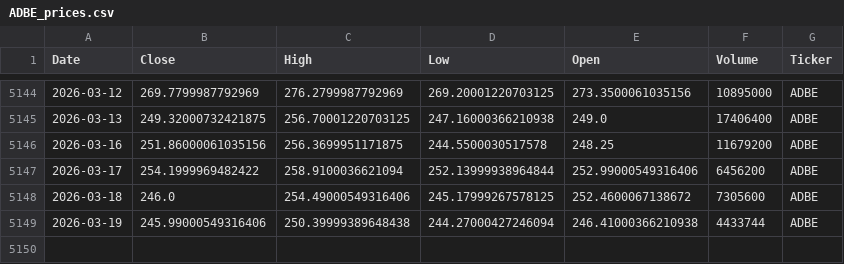
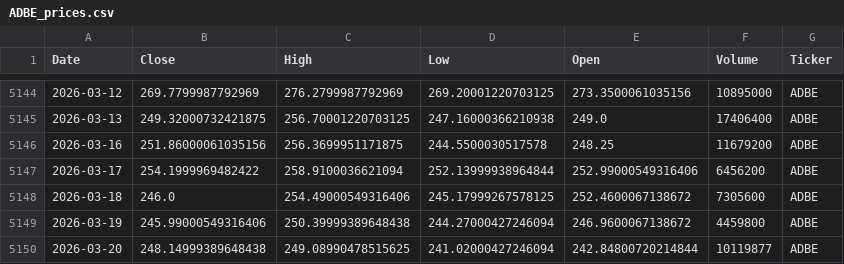
Before and after one commit to houdamouradi/finance-data-auto, a CSV file: data/ADBE_prices.csv, drawn as a sheet; only a part is shown, gaps mark what is left out.

```diff
--- a/data/ADBE_prices.csv
+++ b/data/ADBE_prices.csv
@@ -5148,2 +5148,3 @@ Date,Close,High,Low,Open,Volume,Ticker
 2026-03-18,246.0,254.49000549316406,245.17999267578125,252.4600067138672,7305600,ADBE
-2026-03-19,245.99000549316406,250.39999389648438,244.27000427246094,246.41000366210938,4433744,ADBE
+2026-03-19,245.99000549316406,250.39999389648438,244.27000427246094,246.9600067138672,4459800,ADBE
+2026-03-20,248.14999389648438,249.08990478515625,241.02000427246094,242.84800720214844,10119877,ADBE
```
Also changed, not shown: data/AAPL_prices.csv, data/CRM_prices.csv, 9 other files.
